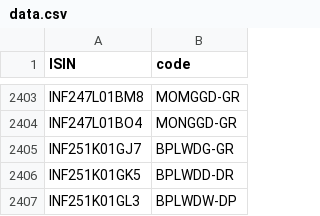
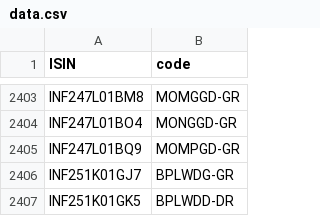
Before and after one commit to captn3m0/kuvera-mutual-funds-lookup, a CSV file: data.csv, drawn as a sheet; only a part is shown, gaps mark what is left out; the shorter side is filled out with more unchanged rows.

```diff
--- a/data.csv
+++ b/data.csv
@@ -2404,2 +2404,3 @@ ISIN,code
 "INF247L01BO4","MONGGD-GR"
+"INF247L01BQ9","MOMPGD-GR"
 "INF251K01GJ7","BPLWDG-GR"
```
